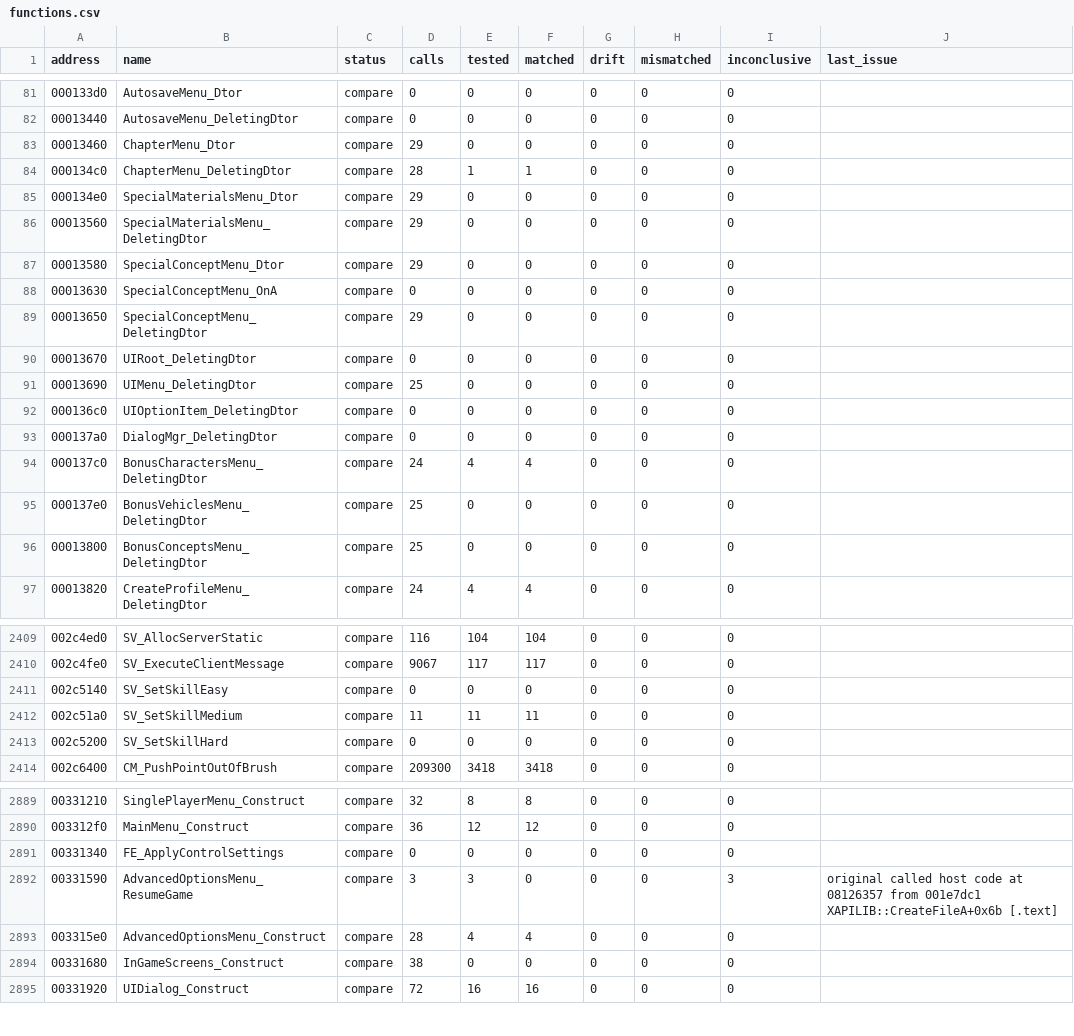
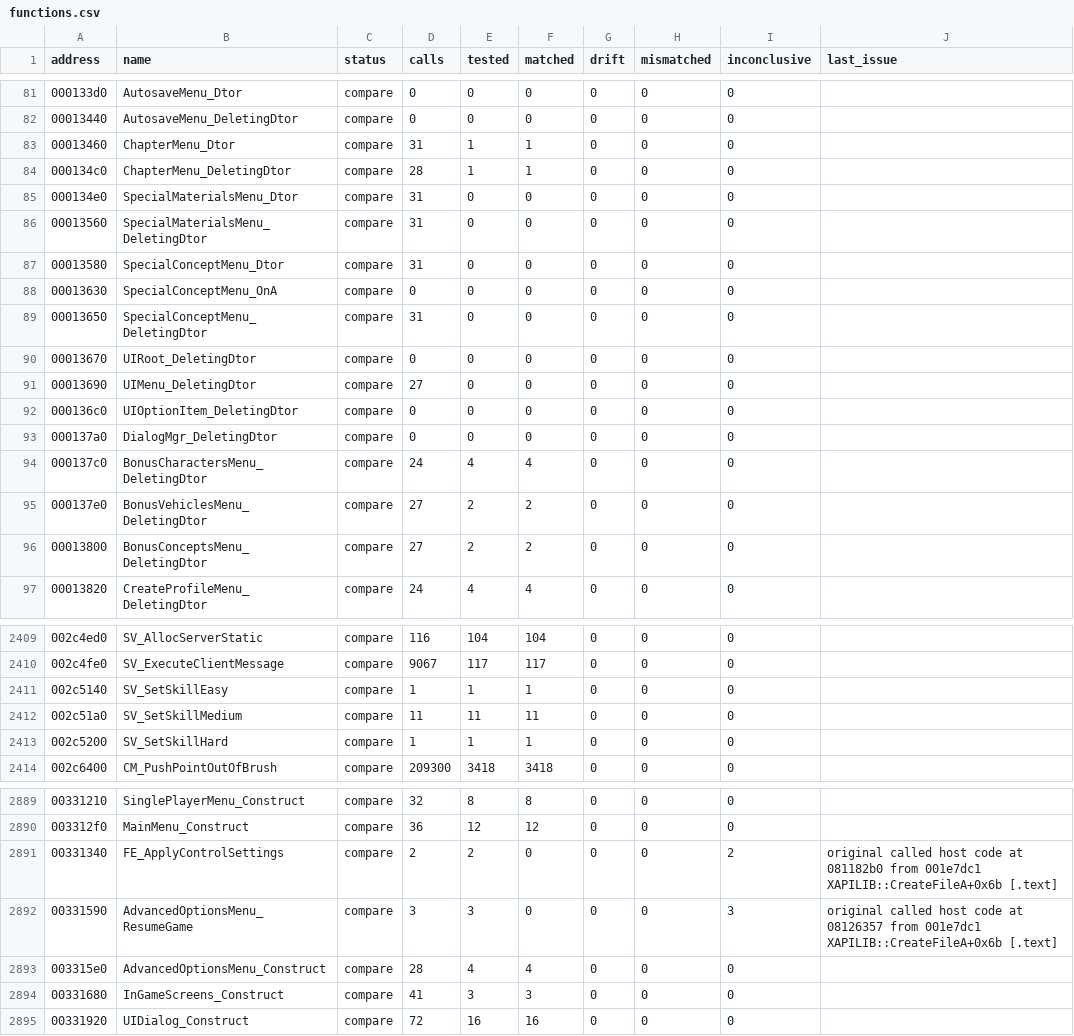
Before and after one commit to SmokeDoggy044/CoD2-BRO-Decomp, a CSV file: tools/data/functions.csv, drawn as a sheet; only a part is shown, gaps mark what is left out; the diff covers the shown part only.

```diff
--- a/tools/data/functions.csv
+++ b/tools/data/functions.csv
@@ -82,11 +82,11 @@ address,name,status,calls,tested,matched,drift,mismatched,inconclusive,last_issu
 00013440,AutosaveMenu_DeletingDtor,compare,0,0,0,0,0,0,""
-00013460,ChapterMenu_Dtor,compare,29,0,0,0,0,0,""
+00013460,ChapterMenu_Dtor,compare,31,1,1,0,0,0,""
 000134c0,ChapterMenu_DeletingDtor,compare,28,1,1,0,0,0,""
-000134e0,SpecialMaterialsMenu_Dtor,compare,29,0,0,0,0,0,""
-00013560,SpecialMaterialsMenu_DeletingDtor,compare,29,0,0,0,0,0,""
-00013580,SpecialConceptMenu_Dtor,compare,29,0,0,0,0,0,""
+000134e0,SpecialMaterialsMenu_Dtor,compare,31,0,0,0,0,0,""
+00013560,SpecialMaterialsMenu_DeletingDtor,compare,31,0,0,0,0,0,""
+00013580,SpecialConceptMenu_Dtor,compare,31,0,0,0,0,0,""
 00013630,SpecialConceptMenu_OnA,compare,0,0,0,0,0,0,""
-00013650,SpecialConceptMenu_DeletingDtor,compare,29,0,0,0,0,0,""
+00013650,SpecialConceptMenu_DeletingDtor,compare,31,0,0,0,0,0,""
 00013670,UIRoot_DeletingDtor,compare,0,0,0,0,0,0,""
-00013690,UIMenu_DeletingDtor,compare,25,0,0,0,0,0,""
+00013690,UIMenu_DeletingDtor,compare,27,0,0,0,0,0,""
 000136c0,UIOptionItem_DeletingDtor,compare,0,0,0,0,0,0,""
@@ -94,4 +94,4 @@ address,name,status,calls,tested,matched,drift,mismatched,inconclusive,last_issu
 000137c0,BonusCharactersMenu_DeletingDtor,compare,24,4,4,0,0,0,""
-000137e0,BonusVehiclesMenu_DeletingDtor,compare,25,0,0,0,0,0,""
-00013800,BonusConceptsMenu_DeletingDtor,compare,25,0,0,0,0,0,""
+000137e0,BonusVehiclesMenu_DeletingDtor,compare,27,2,2,0,0,0,""
+00013800,BonusConceptsMenu_DeletingDtor,compare,27,2,2,0,0,0,""
 00013820,CreateProfileMenu_DeletingDtor,compare,24,4,4,0,0,0,""
@@ -2410,5 +2410,5 @@ address,name,status,calls,tested,matched,drift,mismatched,inconclusive,last_issu
 002c4fe0,SV_ExecuteClientMessage,compare,9067,117,117,0,0,0,""
-002c5140,SV_SetSkillEasy,compare,0,0,0,0,0,0,""
+002c5140,SV_SetSkillEasy,compare,1,1,1,0,0,0,""
 002c51a0,SV_SetSkillMedium,compare,11,11,11,0,0,0,""
-002c5200,SV_SetSkillHard,compare,0,0,0,0,0,0,""
+002c5200,SV_SetSkillHard,compare,1,1,1,0,0,0,""
 002c6400,CM_PushPointOutOfBrush,compare,209300,3418,3418,0,0,0,""
@@ -2890,6 +2890,6 @@ address,name,status,calls,tested,matched,drift,mismatched,inconclusive,last_issu
 003312f0,MainMenu_Construct,compare,36,12,12,0,0,0,""
-00331340,FE_ApplyControlSettings,compare,0,0,0,0,0,0,""
+00331340,FE_ApplyControlSettings,compare,2,2,0,0,0,2,"original called host code at 081182b0 from 001e7dc1 XAPILIB::CreateFileA+0x6b [.text]"
 00331590,AdvancedOptionsMenu_ResumeGame,compare,3,3,0,0,0,3,"original called host code at 08126357 from 001e7dc1 XAPILIB::CreateFileA+0x6b [.text]"
 003315e0,AdvancedOptionsMenu_Construct,compare,28,4,4,0,0,0,""
-00331680,InGameScreens_Construct,compare,38,0,0,0,0,0,""
+00331680,InGameScreens_Construct,compare,41,3,3,0,0,0,""
 00331920,UIDialog_Construct,compare,72,16,16,0,0,0,""
```
Also changed, not shown: 38 edited cells elsewhere in this file, tools/data/progress.csv, 2 other files.
